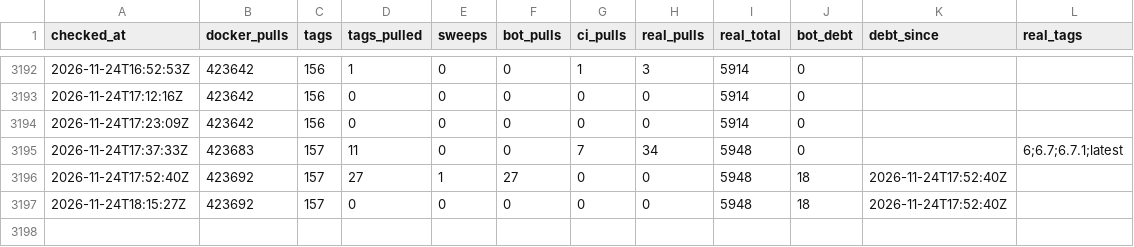
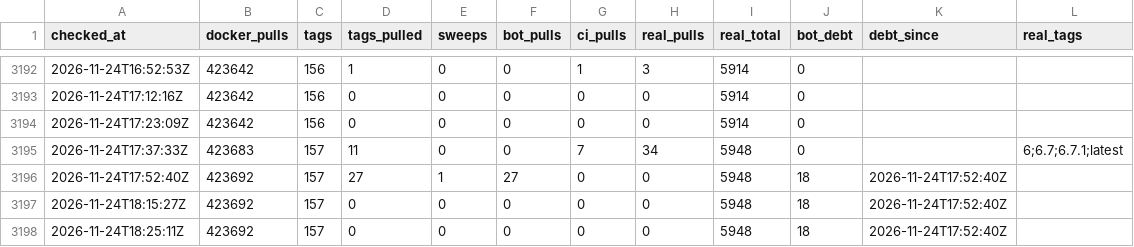
Before and after one commit to labsai/EDDI, a CSV file: data/runs.csv, drawn as a sheet; only a part is shown, gaps mark what is left out.

```diff
--- a/data/runs.csv
+++ b/data/runs.csv
@@ -3197 +3197,2 @@ checked_at,docker_pulls,tags,tags_pulled,sweeps,bot_pulls,ci_pulls,real_pulls,re
 2026-11-24T18:15:27Z,423692,157,0,0,0,0,0,5948,18,2026-11-24T17:52:40Z,
+2026-11-24T18:25:11Z,423692,157,0,0,0,0,0,5948,18,2026-11-24T17:52:40Z,
```
